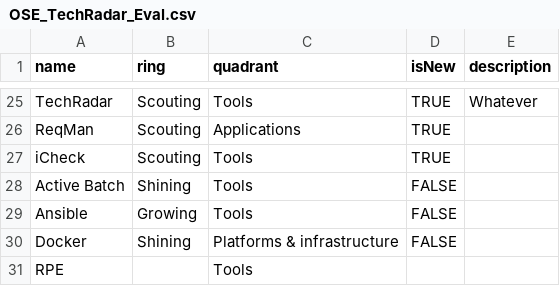
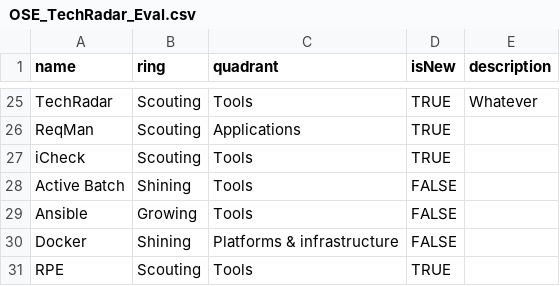
Before and after one commit to Danhar74/techradar, a CSV file: OSE_TechRadar_Eval.csv, drawn as a sheet; only a part is shown, gaps mark what is left out.

Commit message:
Update OSE_TechRadar_Eval.csv

```diff
--- a/OSE_TechRadar_Eval.csv
+++ b/OSE_TechRadar_Eval.csv
@@ -30,2 +30,2 @@ Ansible,Growing,Tools,FALSE,
 Docker,Shining,Platforms & infrastructure,FALSE,
-RPE,,Tools,,
+RPE,Scouting,Tools,TRUE,
```
